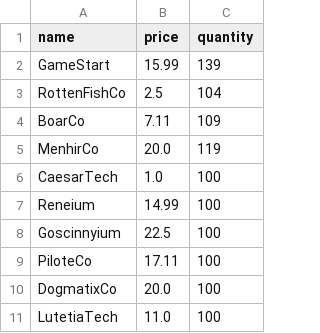
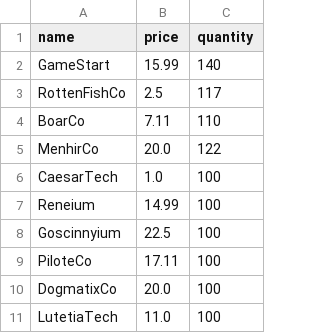
Before and after one commit to tejosivan/Asterix-and-the-Microservices-Bazaar, a CSV file: src2/catalog/data/catalog.csv, drawn as a sheet.

```diff
--- a/src2/catalog/data/catalog.csv
+++ b/src2/catalog/data/catalog.csv
@@ -1,6 +1,6 @@
 name,price,quantity
-GameStart,15.99,139
-RottenFishCo,2.5,104
-BoarCo,7.11,109
-MenhirCo,20.0,119
+GameStart,15.99,140
+RottenFishCo,2.5,117
+BoarCo,7.11,110
+MenhirCo,20.0,122
 CaesarTech,1.0,100
```
Also changed, not shown: src2/order/data/orders.csv, 1 other file.
